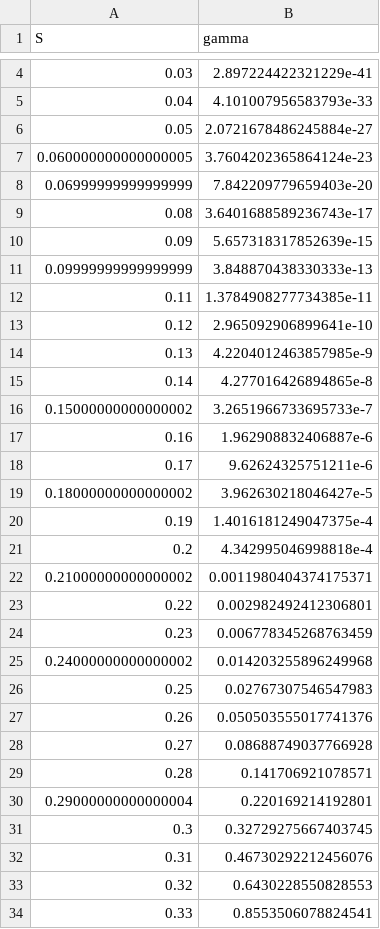
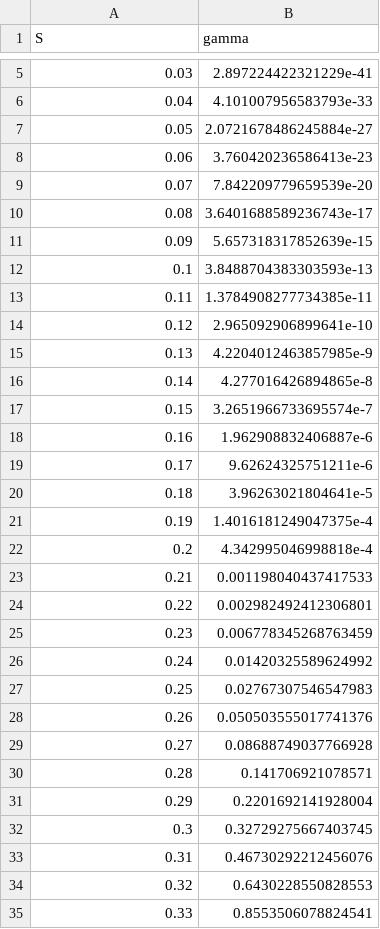
Before and after one commit to artem-bakulin/latex, a CSV file: derivatives/black_scholes_gamma.csv, drawn as a sheet; only a part is shown, gaps mark what is left out; removed rows and columns are numbered as before the commit, all else as after; the diff covers the shown part only; the diff names each change by its address in the sheet, - before the commit and + after, or states it on an @@ line.

```diff
--- a/derivatives/black_scholes_gamma.csv
+++ b/derivatives/black_scholes_gamma.csv
-row 7: 0.060000000000000005 | 3.7604202365864124e-23
-row 8: 0.06999999999999999 | 7.842209779659403e-20
+row 8: 0.06 | 3.760420236586413e-23
+row 9: 0.07 | 7.842209779659539e-20
-row 11: 0.09999999999999999 | 3.848870438330333e-13
+row 12: 0.1 | 3.8488704383303593e-13
-row 16: 0.15000000000000002 | 3.2651966733695733e-7
+row 17: 0.15 | 3.2651966733695574e-7
-row 19: 0.18000000000000002 | 3.962630218046427e-5
+row 20: 0.18 | 3.96263021804641e-5
-row 22: 0.21000000000000002 | 0.0011980404374175371
+row 23: 0.21 | 0.001198040437417533
-row 25: 0.24000000000000002 | 0.014203255896249968
+row 26: 0.24 | 0.01420325589624992
-row 30: 0.29000000000000004 | 0.220169214192801
+row 31: 0.29 | 0.2201692141928004
```
Also changed, not shown: 7 added rows, 6 removed rows and 1 edited cell elsewhere in this file, derivatives/USDRUB_realized_vol.csv, derivatives/sp500_implied_vol.csv, 8 other files.
